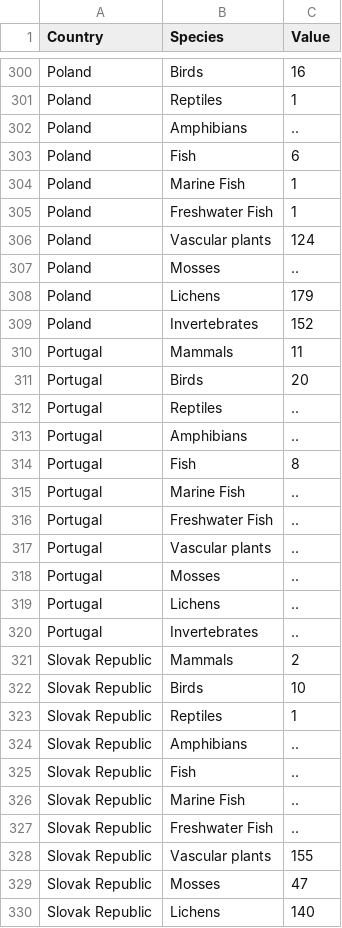
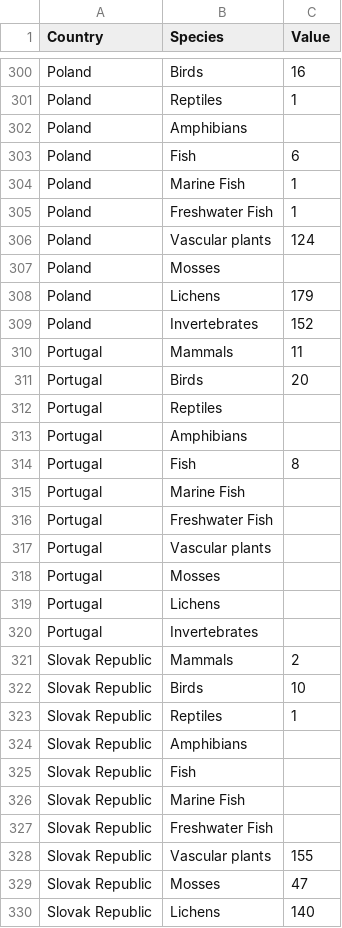
Before and after one commit to AlexFeeney/WildLife-Analysis---Website-Build, a CSV file: Database/CriticallyEndangeredSpecies.csv (was Database/Critically Endangered Species.csv), drawn as a sheet; only a part is shown, gaps mark what is left out; the diff covers the shown part only.

```diff
--- a/Database/Critically Endangered Species.csv
+++ b/Database/CriticallyEndangeredSpecies.csv
@@ -301,3 +301,3 @@ Poland,Birds,16
 Poland,Reptiles,1
-Poland,Amphibians,..
+Poland,Amphibians,
 Poland,Fish,6
@@ -306,3 +306,3 @@ Poland,Freshwater Fish,1
 Poland,Vascular plants,124
-Poland,Mosses,..
+Poland,Mosses,
 Poland,Lichens,179
@@ -311,11 +311,11 @@ Portugal,Mammals,11
 Portugal,Birds,20
-Portugal,Reptiles,..
-Portugal,Amphibians,..
+Portugal,Reptiles,
+Portugal,Amphibians,
 Portugal,Fish,8
-Portugal,Marine Fish,..
-Portugal,Freshwater Fish,..
-Portugal,Vascular plants,..
-Portugal,Mosses,..
-Portugal,Lichens,..
-Portugal,Invertebrates,..
+Portugal,Marine Fish,
+Portugal,Freshwater Fish,
+Portugal,Vascular plants,
+Portugal,Mosses,
+Portugal,Lichens,
+Portugal,Invertebrates,
 Slovak Republic,Mammals,2
@@ -323,6 +323,6 @@ Slovak Republic,Birds,10
 Slovak Republic,Reptiles,1
-Slovak Republic,Amphibians,..
-Slovak Republic,Fish,..
-Slovak Republic,Marine Fish,..
-Slovak Republic,Freshwater Fish,..
+Slovak Republic,Amphibians,
+Slovak Republic,Fish,
+Slovak Republic,Marine Fish,
+Slovak Republic,Freshwater Fish,
 Slovak Republic,Vascular plants,155
```
Also changed, not shown: 90 edited cells elsewhere in this file, 9 other files.
